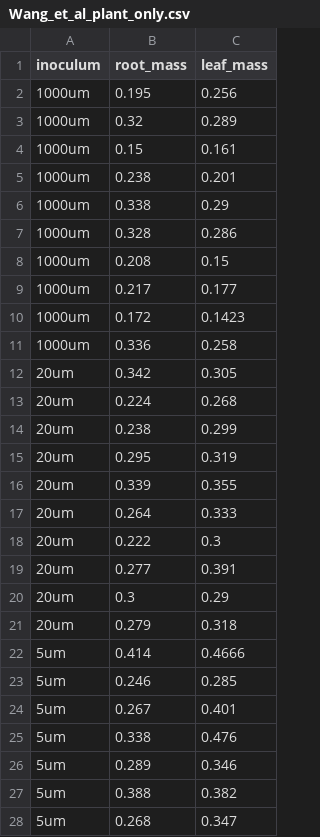
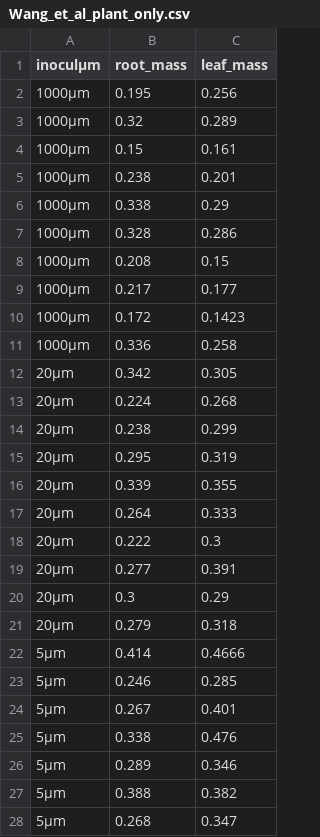
Before and after one commit to Biostatistics-in-R/Linear_models, a CSV file: data/Wang_et_al_plant_only.csv, drawn as a sheet; only a part is shown; the diff covers the shown part only.

Commit message:
Replaced "um" with "µm"

```diff
--- a/data/Wang_et_al_plant_only.csv
+++ b/data/Wang_et_al_plant_only.csv
@@ -1,28 +1,28 @@
-"inoculum","root_mass","leaf_mass"
-"1000um",0.195,0.256
-"1000um",0.32,0.289
-"1000um",0.15,0.161
-"1000um",0.238,0.201
-"1000um",0.338,0.29
-"1000um",0.328,0.286
-"1000um",0.208,0.15
-"1000um",0.217,0.177
-"1000um",0.172,0.1423
-"1000um",0.336,0.258
-"20um",0.342,0.305
-"20um",0.224,0.268
-"20um",0.238,0.299
-"20um",0.295,0.319
-"20um",0.339,0.355
-"20um",0.264,0.333
-"20um",0.222,0.3
-"20um",0.277,0.391
-"20um",0.3,0.29
-"20um",0.279,0.318
-"5um",0.414,0.4666
-"5um",0.246,0.285
-"5um",0.267,0.401
-"5um",0.338,0.476
-"5um",0.289,0.346
-"5um",0.388,0.382
-"5um",0.268,0.347
+"inoculµm","root_mass","leaf_mass"
+"1000µm",0.195,0.256
+"1000µm",0.32,0.289
+"1000µm",0.15,0.161
+"1000µm",0.238,0.201
+"1000µm",0.338,0.29
+"1000µm",0.328,0.286
+"1000µm",0.208,0.15
+"1000µm",0.217,0.177
+"1000µm",0.172,0.1423
+"1000µm",0.336,0.258
+"20µm",0.342,0.305
+"20µm",0.224,0.268
+"20µm",0.238,0.299
+"20µm",0.295,0.319
+"20µm",0.339,0.355
+"20µm",0.264,0.333
+"20µm",0.222,0.3
+"20µm",0.277,0.391
+"20µm",0.3,0.29
+"20µm",0.279,0.318
+"5µm",0.414,0.4666
+"5µm",0.246,0.285
+"5µm",0.267,0.401
+"5µm",0.338,0.476
+"5µm",0.289,0.346
+"5µm",0.388,0.382
+"5µm",0.268,0.347
```
Also changed, not shown: 18 edited cells elsewhere in this file.
